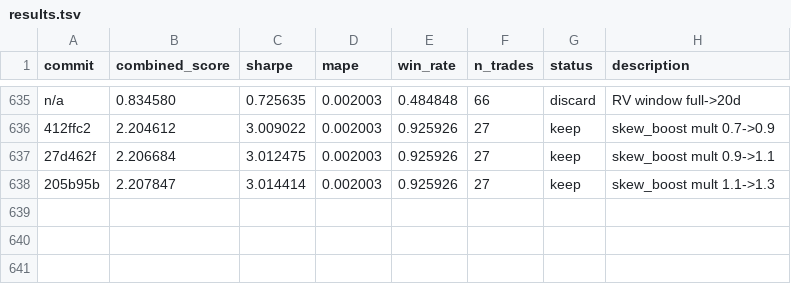
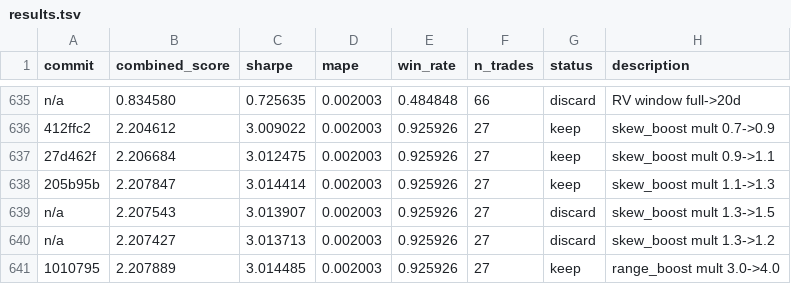
Before and after one commit to jacobwright32/option-pricing-tuning, a TSV file: results.tsv, drawn as a sheet; only a part is shown, gaps mark what is left out.

```diff
--- a/results.tsv
+++ b/results.tsv
@@ -638 +638,4 @@ n/a	0.834580	0.725635	0.002003	0.484848	66	discard	RV window full->20d
 205b95b	2.207847	3.014414	0.002003	0.925926	27	keep	skew_boost mult 1.1->1.3
+n/a	2.207543	3.013907	0.002003	0.925926	27	discard	skew_boost mult 1.3->1.5
+n/a	2.207427	3.013713	0.002003	0.925926	27	discard	skew_boost mult 1.3->1.2
+1010795	2.207889	3.014485	0.002003	0.925926	27	keep	range_boost mult 3.0->4.0
```
Also changed, not shown: 2 other files.
